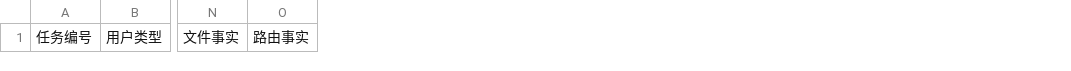
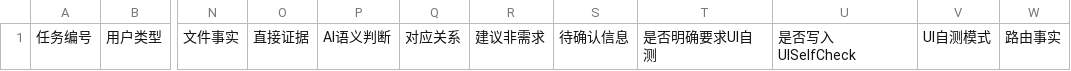
Before and after one commit to StriveToLearnCode/ai-talk-marketplace, a CSV file: ai-talk-public-marketplace/plugins/ai-talk/docs/trial-record.csv, drawn as a sheet; only a part is shown, gaps mark what is left out; the diff names each change by its address in the sheet, - before the commit and + after, or states it on an @@ line.

Commit message:
Refactor AI Talk skill to enhance evidence-based requirement mapping and UI self-review processes
- Updated SKILL.md to clarify the role of evidence in organizing user requirements and task instructions.
- Enhanced the description and default prompt in openai.yaml to reflect the new focus on evidence-based mapping.
- Revised clarifying-questions.md to define information categories, emphasizing direct evidence and AI semantic judgments.
- Improved feature-development.md to include structured evidence mapping and UI self-review processes.
- Added UI self-review guidelines in ui-review.md to ensure comprehensive checks during browser-visible tasks.
- Expanded test_skill_contract.py to validate new evidence mapping and UI self-review requirements.
- Updated acceptance-cases.md to reflect changes in task requirements and ensure clarity in UI self-review expectations.

```diff
--- a/ai-talk-public-marketplace/plugins/ai-talk/docs/trial-record.csv
+++ b/ai-talk-public-marketplace/plugins/ai-talk/docs/trial-record.csv
+column O, row 1: 直接证据
+column P, row 1: AI语义判断
+column Q, row 1: 对应关系
+column R, row 1: 建议非需求
+column S, row 1: 待确认信息
+column T, row 1: 是否明确要求UI自测
+column U, row 1: 是否写入UISelfCheck
+column V, row 1: UI自测模式
```
Also changed, not shown: 26 other files.
